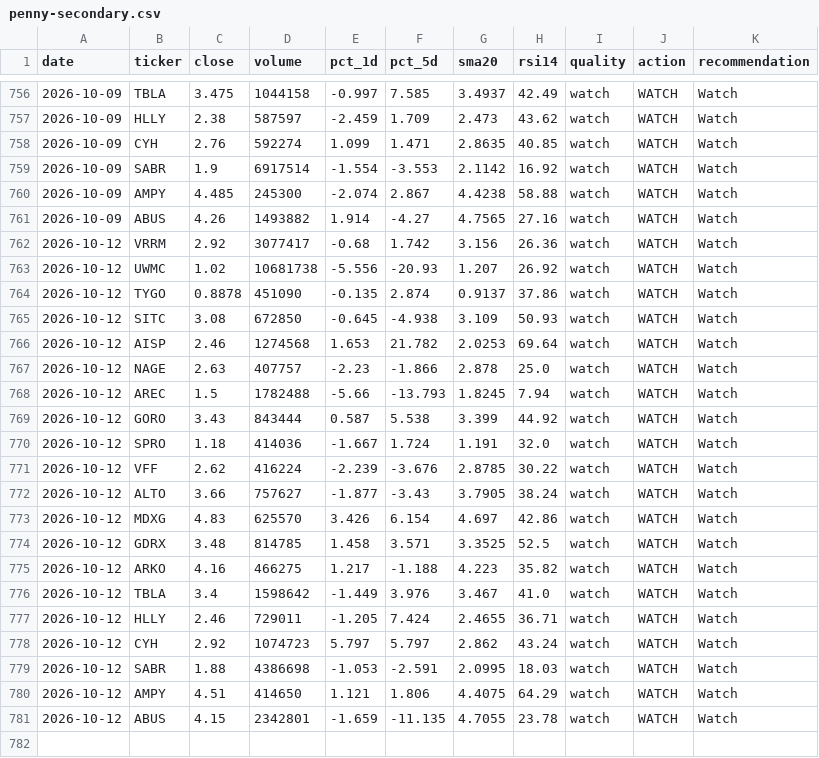
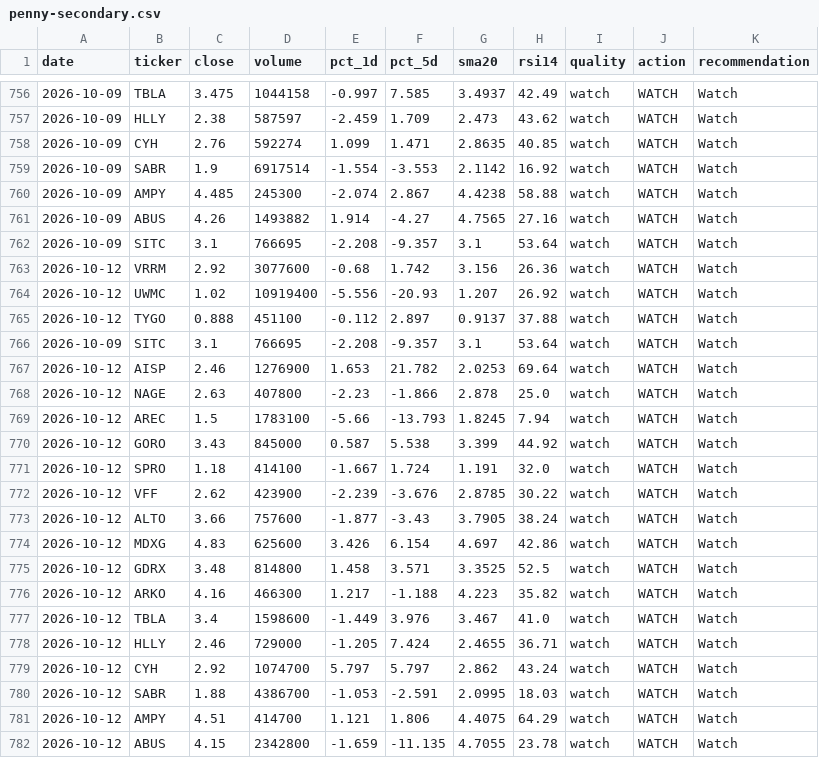
Before and after one commit to singro86/StocksScanner, a CSV file: research/timeseries/penny-secondary.csv, drawn as a sheet; only a part is shown, gaps mark what is left out.

```diff
--- a/research/timeseries/penny-secondary.csv
+++ b/research/timeseries/penny-secondary.csv
@@ -761,21 +761,22 @@ date,ticker,close,volume,pct_1d,pct_5d,sma20,rsi14,quality,action,recommendation
 2026-10-09,ABUS,4.26,1493882,1.914,-4.27,4.7565,27.16,watch,WATCH,Watch
-2026-10-12,VRRM,2.92,3077417,-0.68,1.742,3.156,26.36,watch,WATCH,Watch
-2026-10-12,UWMC,1.02,10681738,-5.556,-20.93,1.207,26.92,watch,WATCH,Watch
-2026-10-12,TYGO,0.8878,451090,-0.135,2.874,0.9137,37.86,watch,WATCH,Watch
-2026-10-12,SITC,3.08,672850,-0.645,-4.938,3.109,50.93,watch,WATCH,Watch
-2026-10-12,AISP,2.46,1274568,1.653,21.782,2.0253,69.64,watch,WATCH,Watch
-2026-10-12,NAGE,2.63,407757,-2.23,-1.866,2.878,25.0,watch,WATCH,Watch
-2026-10-12,AREC,1.5,1782488,-5.66,-13.793,1.8245,7.94,watch,WATCH,Watch
-2026-10-12,GORO,3.43,843444,0.587,5.538,3.399,44.92,watch,WATCH,Watch
-2026-10-12,SPRO,1.18,414036,-1.667,1.724,1.191,32.0,watch,WATCH,Watch
-2026-10-12,VFF,2.62,416224,-2.239,-3.676,2.8785,30.22,watch,WATCH,Watch
-2026-10-12,ALTO,3.66,757627,-1.877,-3.43,3.7905,38.24,watch,WATCH,Watch
-2026-10-12,MDXG,4.83,625570,3.426,6.154,4.697,42.86,watch,WATCH,Watch
-2026-10-12,GDRX,3.48,814785,1.458,3.571,3.3525,52.5,watch,WATCH,Watch
-2026-10-12,ARKO,4.16,466275,1.217,-1.188,4.223,35.82,watch,WATCH,Watch
-2026-10-12,TBLA,3.4,1598642,-1.449,3.976,3.467,41.0,watch,WATCH,Watch
-2026-10-12,HLLY,2.46,729011,-1.205,7.424,2.4655,36.71,watch,WATCH,Watch
-2026-10-12,CYH,2.92,1074723,5.797,5.797,2.862,43.24,watch,WATCH,Watch
-2026-10-12,SABR,1.88,4386698,-1.053,-2.591,2.0995,18.03,watch,WATCH,Watch
-2026-10-12,AMPY,4.51,414650,1.121,1.806,4.4075,64.29,watch,WATCH,Watch
-2026-10-12,ABUS,4.15,2342801,-1.659,-11.135,4.7055,23.78,watch,WATCH,Watch
+2026-10-09,SITC,3.1,766695,-2.208,-9.357,3.1,53.64,watch,WATCH,Watch
+2026-10-12,VRRM,2.92,3077600,-0.68,1.742,3.156,26.36,watch,WATCH,Watch
+2026-10-12,UWMC,1.02,10919400,-5.556,-20.93,1.207,26.92,watch,WATCH,Watch
+2026-10-12,TYGO,0.888,451100,-0.112,2.897,0.9137,37.88,watch,WATCH,Watch
+2026-10-09,SITC,3.1,766695,-2.208,-9.357,3.1,53.64,watch,WATCH,Watch
+2026-10-12,AISP,2.46,1276900,1.653,21.782,2.0253,69.64,watch,WATCH,Watch
+2026-10-12,NAGE,2.63,407800,-2.23,-1.866,2.878,25.0,watch,WATCH,Watch
+2026-10-12,AREC,1.5,1783100,-5.66,-13.793,1.8245,7.94,watch,WATCH,Watch
+2026-10-12,GORO,3.43,845000,0.587,5.538,3.399,44.92,watch,WATCH,Watch
+2026-10-12,SPRO,1.18,414100,-1.667,1.724,1.191,32.0,watch,WATCH,Watch
+2026-10-12,VFF,2.62,423900,-2.239,-3.676,2.8785,30.22,watch,WATCH,Watch
+2026-10-12,ALTO,3.66,757600,-1.877,-3.43,3.7905,38.24,watch,WATCH,Watch
+2026-10-12,MDXG,4.83,625600,3.426,6.154,4.697,42.86,watch,WATCH,Watch
+2026-10-12,GDRX,3.48,814800,1.458,3.571,3.3525,52.5,watch,WATCH,Watch
+2026-10-12,ARKO,4.16,466300,1.217,-1.188,4.223,35.82,watch,WATCH,Watch
+2026-10-12,TBLA,3.4,1598600,-1.449,3.976,3.467,41.0,watch,WATCH,Watch
+2026-10-12,HLLY,2.46,729000,-1.205,7.424,2.4655,36.71,watch,WATCH,Watch
+2026-10-12,CYH,2.92,1074700,5.797,5.797,2.862,43.24,watch,WATCH,Watch
+2026-10-12,SABR,1.88,4386700,-1.053,-2.591,2.0995,18.03,watch,WATCH,Watch
+2026-10-12,AMPY,4.51,414700,1.121,1.806,4.4075,64.29,watch,WATCH,Watch
+2026-10-12,ABUS,4.15,2342800,-1.659,-11.135,4.7055,23.78,watch,WATCH,Watch
```
Also changed, not shown: research/timeseries/penny9.csv, 6 other files.
